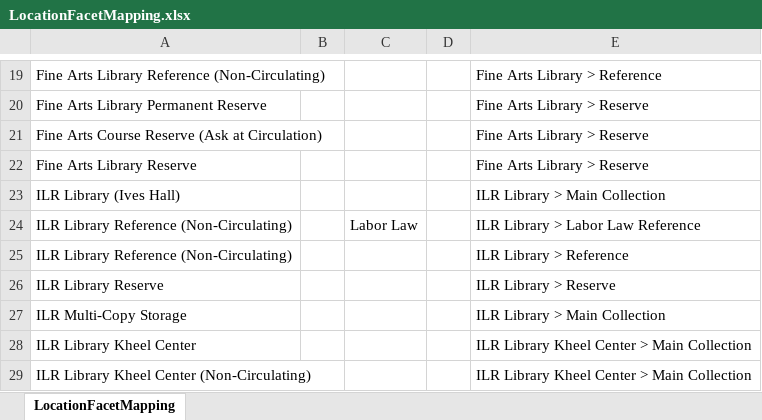
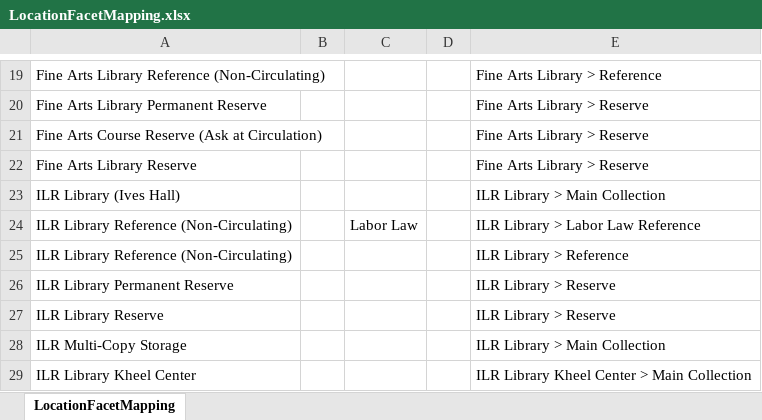
Before and after one commit to cul-it/da-solr-availability, an Excel workbook: src/main/resources/LocationFacetMapping.xlsx, sheet LocationFacetMapping, drawn as a sheet; only a part is shown, gaps mark what is left out; the shorter side is filled out with more unchanged rows; values as stored, in another font and other column widths than the file's, no borders; the diff names each change by its address in the sheet, - before the commit and + after, or states it on an @@ line.

Commit message:
Add location facet mapping for ILR Permanent Reserve
DISCOVERYACCESS-7417

```diff
--- a/src/main/resources/LocationFacetMapping.xlsx (sheet LocationFacetMapping)
+++ b/src/main/resources/LocationFacetMapping.xlsx (sheet LocationFacetMapping)
+row 26: ILR Library Permanent Reserve |  |  |  | ILR Library > Reserve
```
Also changed, not shown: 1 other file.
